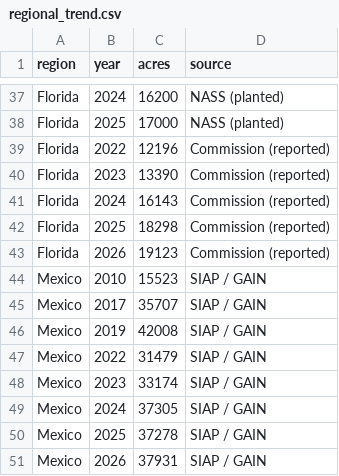
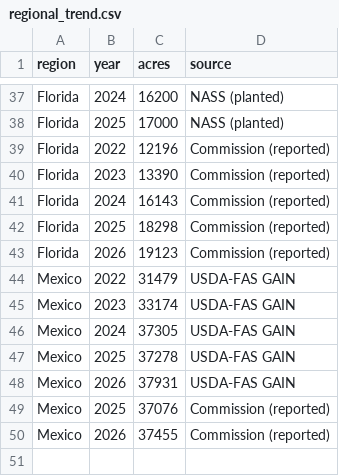
Before and after one commit to AlexandraEHill/strawberry-varieties-dashboard, a CSV file: data/regional_trend.csv, drawn as a sheet; only a part is shown, gaps mark what is left out.

```diff
--- a/data/regional_trend.csv
+++ b/data/regional_trend.csv
@@ -43,9 +43,8 @@ Florida,2025,18298,Commission (reported)
 Florida,2026,19123,Commission (reported)
-Mexico,2010,15523,SIAP / GAIN
-Mexico,2017,35707,SIAP / GAIN
-Mexico,2019,42008,SIAP / GAIN
-Mexico,2022,31479,SIAP / GAIN
-Mexico,2023,33174,SIAP / GAIN
-Mexico,2024,37305,SIAP / GAIN
-Mexico,2025,37278,SIAP / GAIN
-Mexico,2026,37931,SIAP / GAIN
+Mexico,2022,31479,USDA-FAS GAIN
+Mexico,2023,33174,USDA-FAS GAIN
+Mexico,2024,37305,USDA-FAS GAIN
+Mexico,2025,37278,USDA-FAS GAIN
+Mexico,2026,37931,USDA-FAS GAIN
+Mexico,2025,37076,Commission (reported)
+Mexico,2026,37455,Commission (reported)
```
Also changed, not shown: 2 other files.
